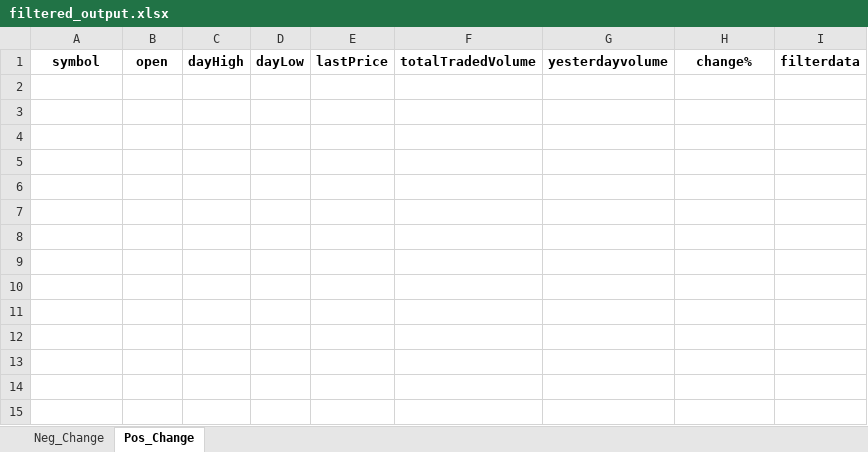
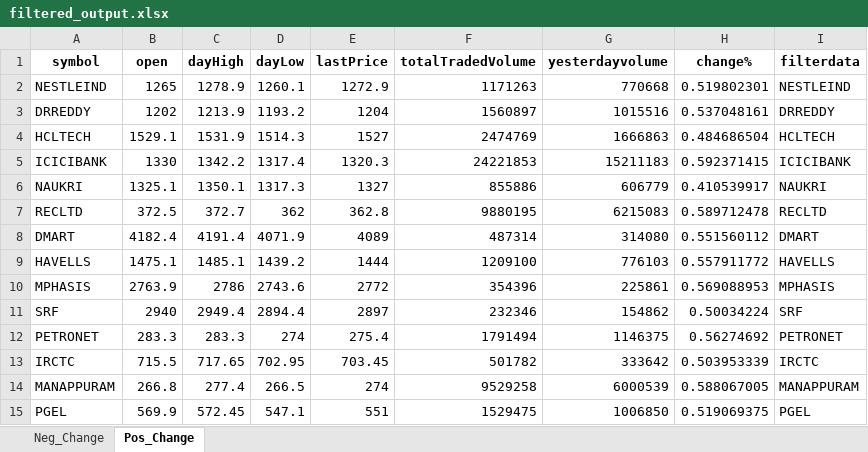
Before and after one commit to hitesh2511/Mypersonaldata, an Excel workbook: data/filtered_output.xlsx, sheet Pos_Change, drawn as a sheet; values as stored, in another font and other column widths than the file's, no borders; the diff names each change by its address in the sheet, - before the commit and + after, or states it on an @@ line.

Commit message:
chore: update filtered_output.xlsx via GitHub Actions

```diff
--- a/data/filtered_output.xlsx (sheet Pos_Change)
+++ b/data/filtered_output.xlsx (sheet Pos_Change)
+row 2: NESTLEIND | 1265 | 1278.9 | 1260.1 | 1272.9 | 1171263 | 770668 | 0.519802301 | NESTLEIND
+row 3: DRREDDY | 1202 | 1213.9 | 1193.2 | 1204 | 1560897 | 1015516 | 0.537048161 | DRREDDY
+row 4: HCLTECH | 1529.1 | 1531.9 | 1514.3 | 1527 | 2474769 | 1666863 | 0.484686504 | HCLTECH
+row 5: ICICIBANK | 1330 | 1342.2 | 1317.4 | 1320.3 | 24221853 | 15211183 | 0.592371415 | ICICIBANK
+row 6: NAUKRI | 1325.1 | 1350.1 | 1317.3 | 1327 | 855886 | 606779 | 0.410539917 | NAUKRI
+row 7: RECLTD | 372.5 | 372.7 | 362 | 362.8 | 9880195 | 6215083 | 0.589712478 | RECLTD
+row 8: DMART | 4182.4 | 4191.4 | 4071.9 | 4089 | 487314 | 314080 | 0.551560112 | DMART
+row 9: HAVELLS | 1475.1 | 1485.1 | 1439.2 | 1444 | 1209100 | 776103 | 0.557911772 | HAVELLS
+row 10: MPHASIS | 2763.9 | 2786 | 2743.6 | 2772 | 354396 | 225861 | 0.569088953 | MPHASIS
+row 11: SRF | 2940 | 2949.4 | 2894.4 | 2897 | 232346 | 154862 | 0.50034224 | SRF
+row 12: PETRONET | 283.3 | 283.3 | 274 | 275.4 | 1791494 | 1146375 | 0.56274692 | PETRONET
+row 13: IRCTC | 715.5 | 717.65 | 702.95 | 703.45 | 501782 | 333642 | 0.503953339 | IRCTC
+row 14: MANAPPURAM | 266.8 | 277.4 | 266.5 | 274 | 9529258 | 6000539 | 0.588067005 | MANAPPURAM
+row 15: PGEL | 569.9 | 572.45 | 547.1 | 551 | 1529475 | 1006850 | 0.519069375 | PGEL
```
Also changed, not shown: sheet Neg_Change.
